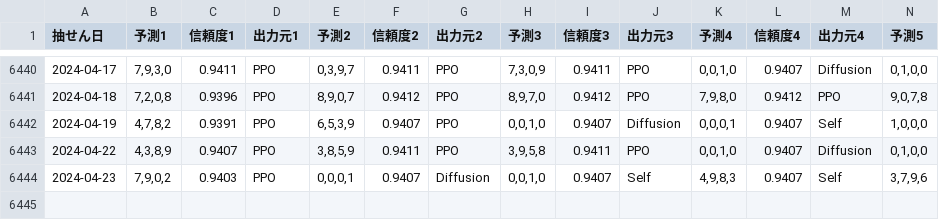
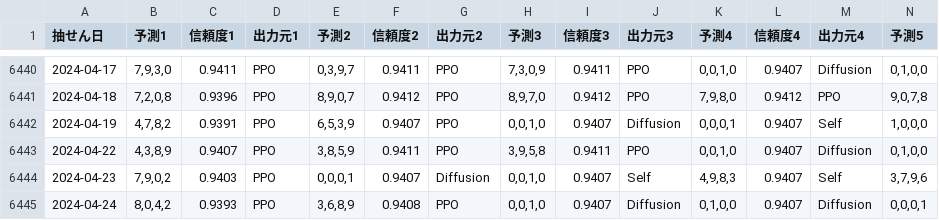
Before and after one commit to Joker7822/num4, a CSV file: Numbers4_predictions.csv, drawn as a sheet; only a part is shown, gaps mark what is left out; rows hold the shown columns only; the diff names each change by its address in the sheet, - before the commit and + after, or states it on an @@ line.

```diff
--- a/Numbers4_predictions.csv
+++ b/Numbers4_predictions.csv
+row 6445: 2024-04-24 | 8,0,4,2 | 0.9393 | PPO | 3,6,8,9 | 0.9408 | PPO | 0,0,1,0 | 0.9407 | Diffusion | 0,1,0,0 | 0.9407 | Diffusion | 0,0,0,1
```
